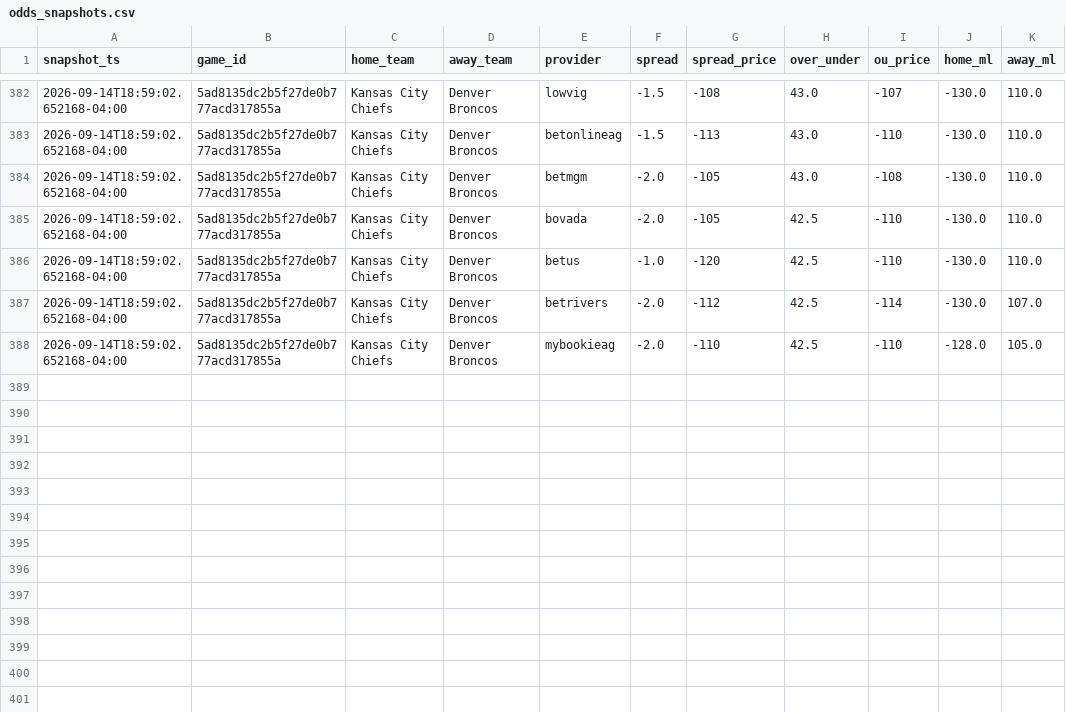
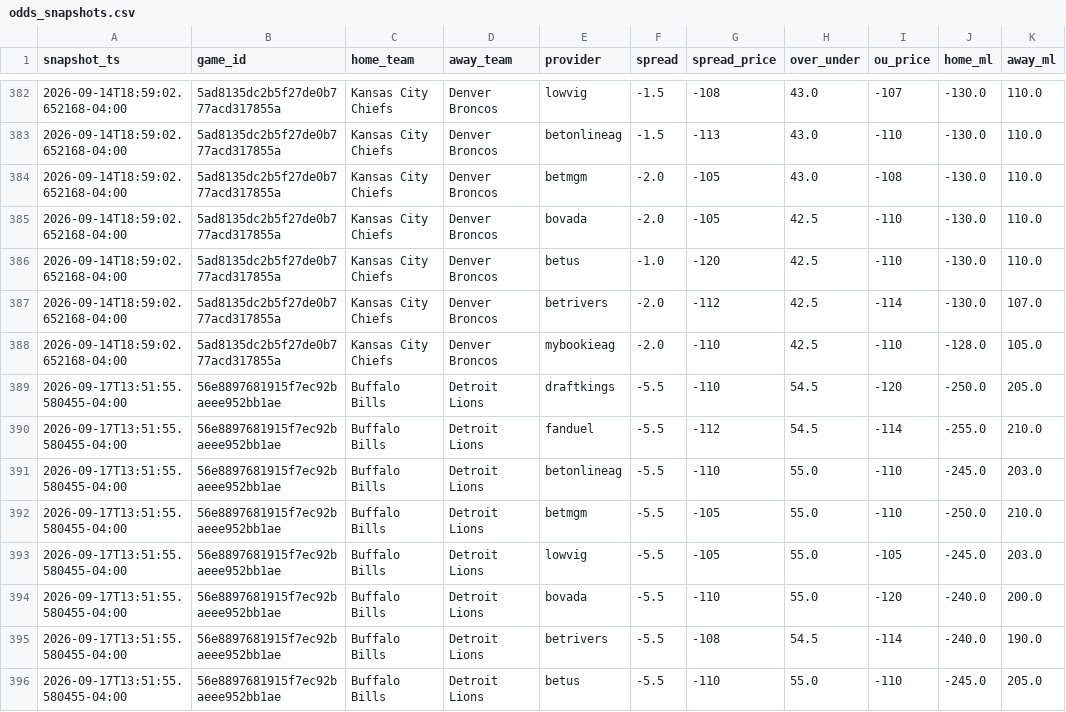
Before and after one commit to vladk-III/NFL-Football, a CSV file: data/odds_snapshots.csv, drawn as a sheet; only a part is shown, gaps mark what is left out.

Commit message:
data: auto snapshot —  wk [2026-09-17]

```diff
--- a/data/odds_snapshots.csv
+++ b/data/odds_snapshots.csv
@@ -388 +388,9 @@ snapshot_ts,game_id,home_team,away_team,provider,spread,spread_price,over_under,
 2026-09-14T18:59:02.652168-04:00,5ad8135dc2b5f27de0b777acd317855a,Kansas City Chiefs,Denver Broncos,mybookieag,-2.0,-110,42.5,-110,-128.0,105.0
+2026-09-17T13:51:55.580455-04:00,56e8897681915f7ec92baeee952bb1ae,Buffalo Bills,Detroit Lions,draftkings,-5.5,-110,54.5,-120,-250.0,205.0
+2026-09-17T13:51:55.580455-04:00,56e8897681915f7ec92baeee952bb1ae,Buffalo Bills,Detroit Lions,fanduel,-5.5,-112,54.5,-114,-255.0,210.0
+2026-09-17T13:51:55.580455-04:00,56e8897681915f7ec92baeee952bb1ae,Buffalo Bills,Detroit Lions,betonlineag,-5.5,-110,55.0,-110,-245.0,203.0
+2026-09-17T13:51:55.580455-04:00,56e8897681915f7ec92baeee952bb1ae,Buffalo Bills,Detroit Lions,betmgm,-5.5,-105,55.0,-110,-250.0,210.0
+2026-09-17T13:51:55.580455-04:00,56e8897681915f7ec92baeee952bb1ae,Buffalo Bills,Detroit Lions,lowvig,-5.5,-105,55.0,-105,-245.0,203.0
+2026-09-17T13:51:55.580455-04:00,56e8897681915f7ec92baeee952bb1ae,Buffalo Bills,Detroit Lions,bovada,-5.5,-110,55.0,-120,-240.0,200.0
+2026-09-17T13:51:55.580455-04:00,56e8897681915f7ec92baeee952bb1ae,Buffalo Bills,Detroit Lions,betrivers,-5.5,-108,54.5,-114,-240.0,190.0
+2026-09-17T13:51:55.580455-04:00,56e8897681915f7ec92baeee952bb1ae,Buffalo Bills,Detroit Lions,betus,-5.5,-110,55.0,-110,-245.0,205.0
```
Also changed, not shown: data/weather.csv.
